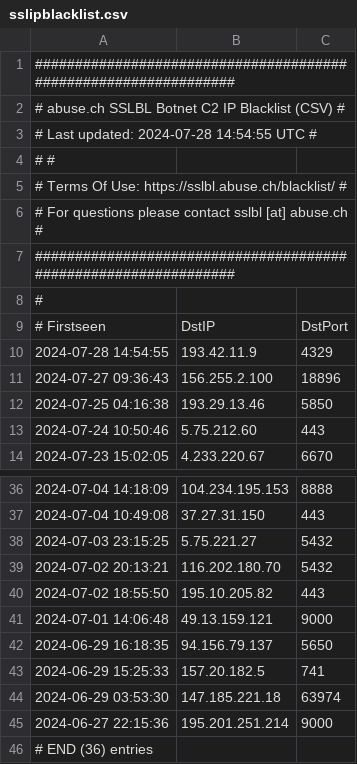
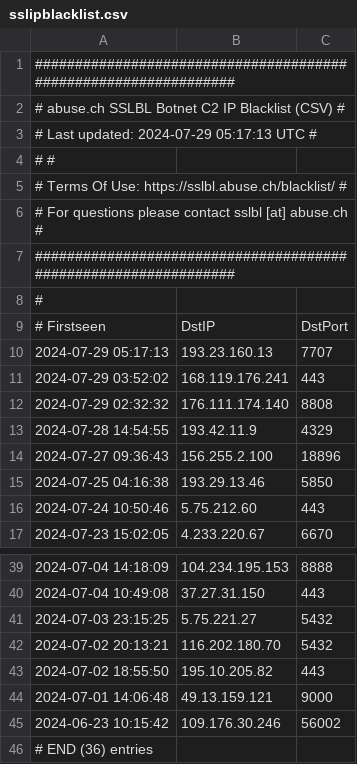
Before and after one commit to VictorCuralea/public-threat-intel-feeds, a CSV file: rawdata/abuse.ch/sslipblacklist.csv, drawn as a sheet; only a part is shown, gaps mark what is left out.

Commit message:
automated data update, cron

```diff
--- a/rawdata/abuse.ch/sslipblacklist.csv
+++ b/rawdata/abuse.ch/sslipblacklist.csv
@@ -2,3 +2,3 @@
 # abuse.ch SSLBL Botnet C2 IP Blacklist (CSV)                  #
-# Last updated: 2024-07-28 14:54:55 UTC                        #
+# Last updated: 2024-07-29 05:17:13 UTC                        #
 #                                                              #
@@ -9,2 +9,5 @@
 # Firstseen,DstIP,DstPort
+2024-07-29 05:17:13,193.23.160.13,7707
+2024-07-29 03:52:02,168.119.176.241,443
+2024-07-29 02:32:32,176.111.174.140,8808
 2024-07-28 14:54:55,193.42.11.9,4329
@@ -41,6 +44,3 @@
 2024-07-01 14:06:48,49.13.159.121,9000
-2024-06-29 16:18:35,94.156.79.137,5650
-2024-06-29 15:25:33,157.20.182.5,741
-2024-06-29 03:53:30,147.185.221.18,63974
-2024-06-27 22:15:36,195.201.251.214,9000
+2024-06-23 10:15:42,109.176.30.246,56002
 # END (36) entries
```
Also changed, not shown: rawdata/cybercure/get_ips.csv, 27 other files.
